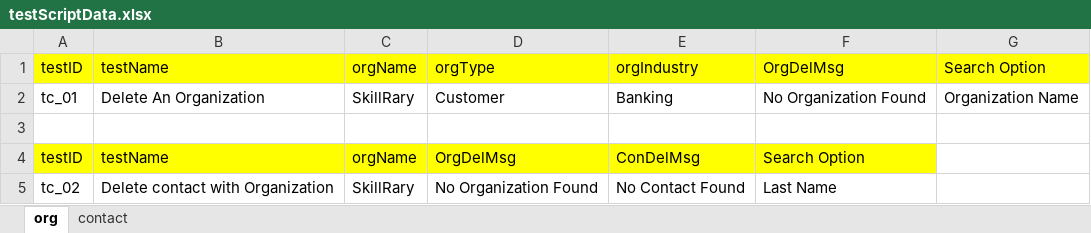
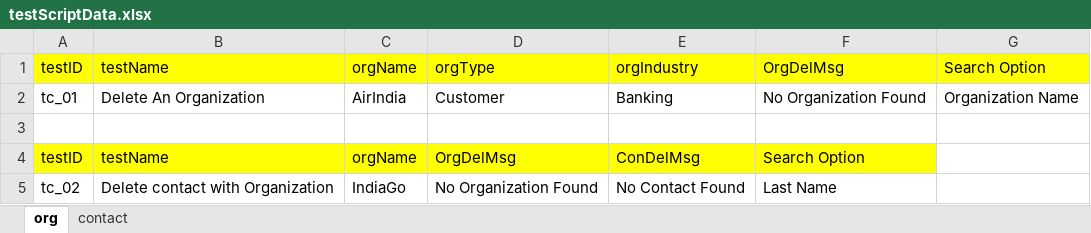
Before and after one commit to muthu2404/TYSS, an Excel workbook: Tyss_Practice/src/main/resources/testScriptData.xlsx, sheet org, drawn as a sheet; values as stored, in another font and other column widths than the file's, no borders; the diff names each change by its address in the sheet, - before the commit and + after, or states it on an @@ line.

```diff
--- a/Tyss_Practice/src/main/resources/testScriptData.xlsx (sheet org)
+++ b/Tyss_Practice/src/main/resources/testScriptData.xlsx (sheet org)
-C2: SkillRary
+C2: AirIndia
-C5: SkillRary
+C5: IndiaGo
```
Also changed, not shown: sheet contact, 27 other files.
